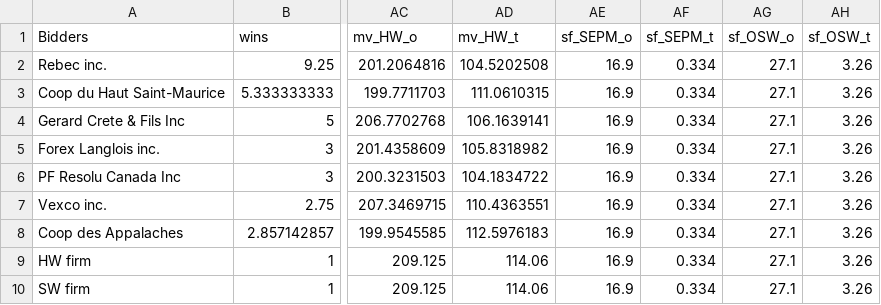
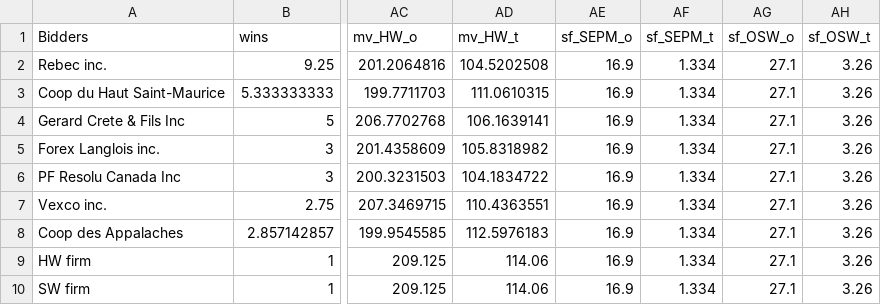
Before and after one commit to hasanbilgen/ML, a CSV file: centre_sud_bidders_properties.csv, drawn as a sheet; only a part is shown, gaps mark what is left out; the diff names each change by its address in the sheet, - before the commit and + after, or states it on an @@ line.

Commit message:
Add files via upload

```diff
--- a/centre_sud_bidders_properties.csv
+++ b/centre_sud_bidders_properties.csv
-AF2:AF10 (sf_SEPM_t): 0.334
+AF2:AF10 (sf_SEPM_t): 1.334
```
